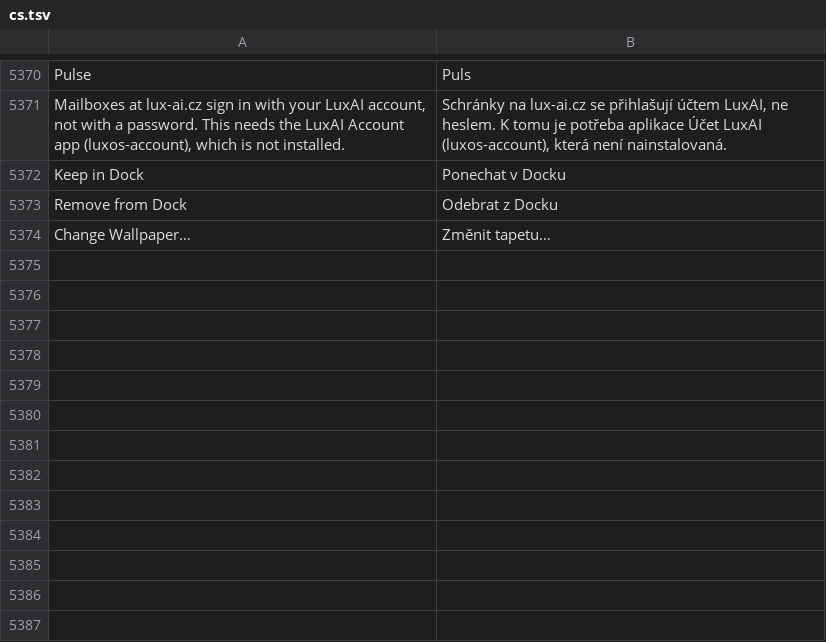
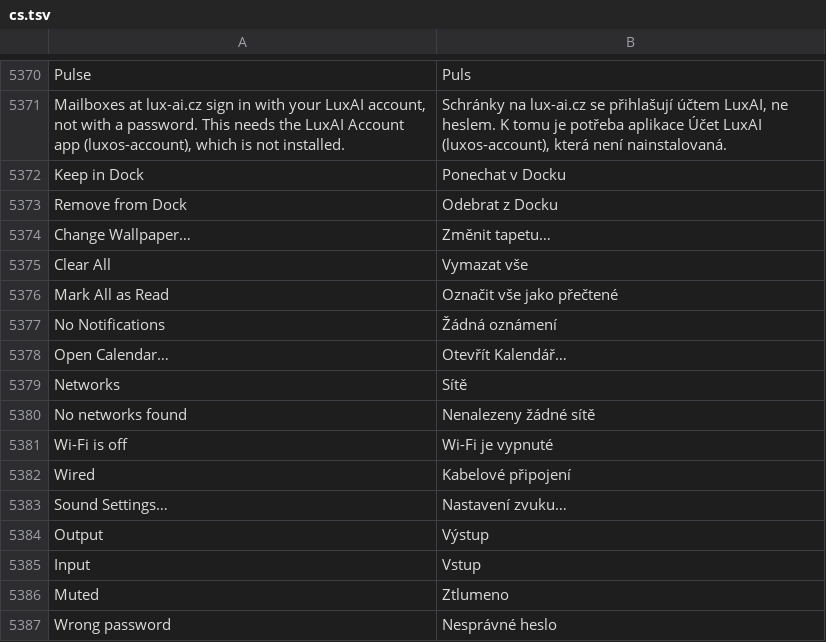
Before and after one commit to luxopes/LuxOS-Arch, a TSV file: packages/luxos-i18n/files/cs.tsv, drawn as a sheet; only a part is shown, gaps mark what is left out; the diff names each change by its address in the sheet, - before the commit and + after, or states it on an @@ line.

```diff
--- a/packages/luxos-i18n/files/cs.tsv
+++ b/packages/luxos-i18n/files/cs.tsv
+row 5375: Clear All | Vymazat vše
+row 5376: Mark All as Read | Označit vše jako přečtené
+row 5377: No Notifications | Žádná oznámení
+row 5378: Open Calendar… | Otevřít Kalendář…
+row 5379: Networks | Sítě
+row 5380: No networks found | Nenalezeny žádné sítě
+row 5381: Wi-Fi is off | Wi-Fi je vypnuté
+row 5382: Wired | Kabelové připojení
+row 5383: Sound Settings… | Nastavení zvuku…
+row 5384: Output | Výstup
+row 5385: Input | Vstup
+row 5386: Muted | Ztlumeno
+row 5387: Wrong password | Nesprávné heslo
```
Also changed, not shown: packages/luxos-i18n/files/es.tsv, packages/luxos-i18n/files/hu.tsv, 10 other files.
